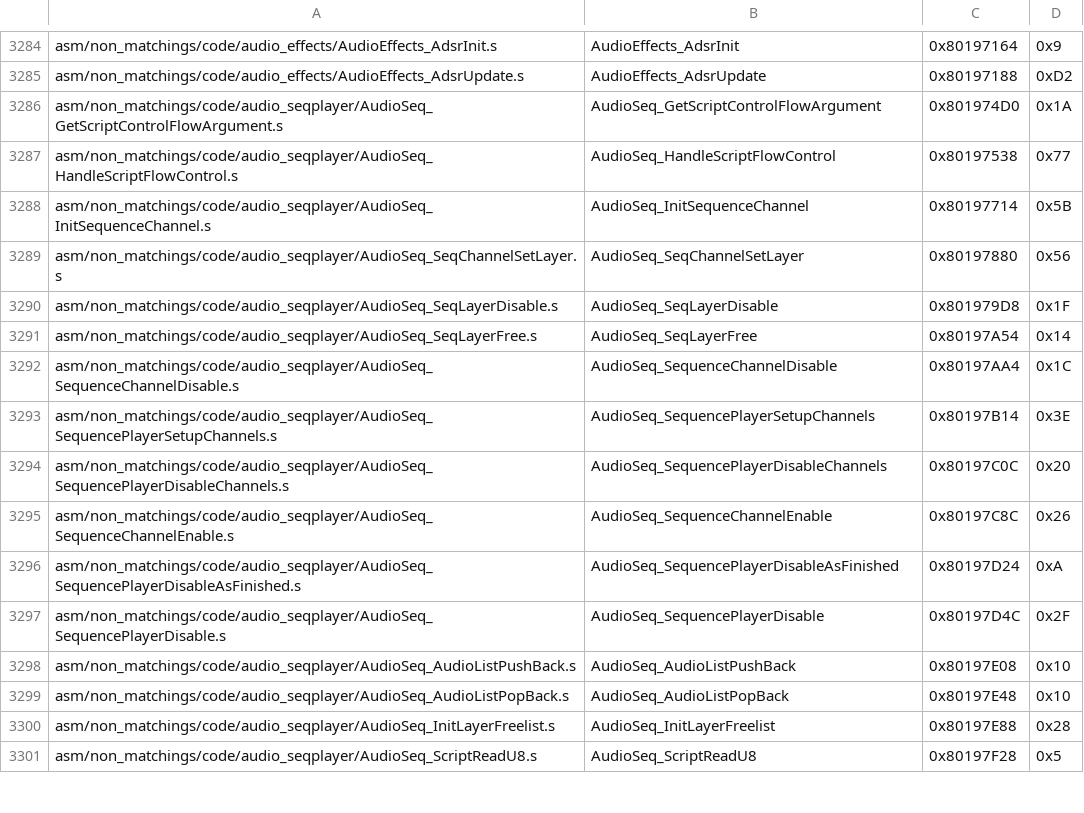
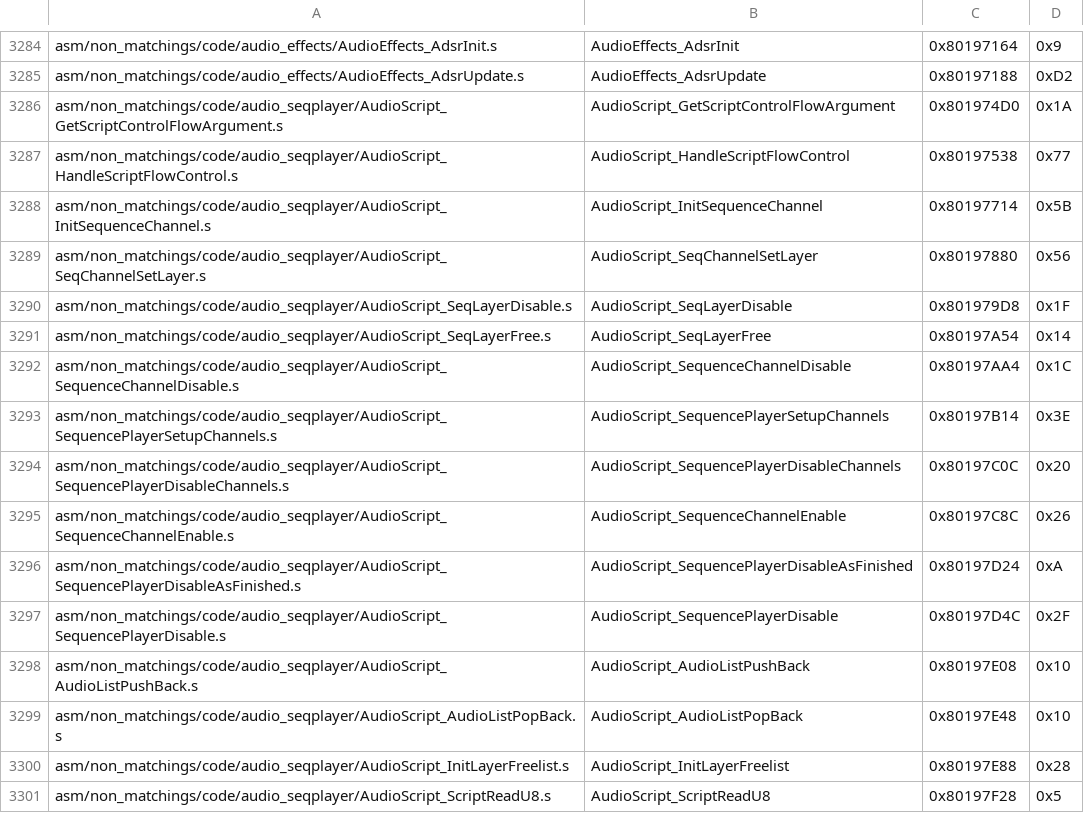
Before and after one commit to swunderly/2ship2harkinian-Android, a CSV file: tools/sizes/code_functions.csv, drawn as a sheet; only a part is shown, gaps mark what is left out; the diff covers the shown part only.

Commit message:
Audio `seqplayer.c`: AudioSeq_ to AudioScript_ (#1202)
* AudioSeq_ to AudioScript_

* Update src/audio/lib/playback.c

Co-authored-by: Derek Hensley <hensley.derek58@gmail.com>

* format

---------

Co-authored-by: Derek Hensley <hensley.derek58@gmail.com>

```diff
--- a/tools/sizes/code_functions.csv
+++ b/tools/sizes/code_functions.csv
@@ -3285,17 +3285,17 @@ asm/non_matchings/code/audio_effects/AudioEffects_AdsrInit.s,AudioEffects_AdsrIn
 asm/non_matchings/code/audio_effects/AudioEffects_AdsrUpdate.s,AudioEffects_AdsrUpdate,0x80197188,0xD2
-asm/non_matchings/code/audio_seqplayer/AudioSeq_GetScriptControlFlowArgument.s,AudioSeq_GetScriptControlFlowArgument,0x801974D0,0x1A
-asm/non_matchings/code/audio_seqplayer/AudioSeq_HandleScriptFlowControl.s,AudioSeq_HandleScriptFlowControl,0x80197538,0x77
-asm/non_matchings/code/audio_seqplayer/AudioSeq_InitSequenceChannel.s,AudioSeq_InitSequenceChannel,0x80197714,0x5B
-asm/non_matchings/code/audio_seqplayer/AudioSeq_SeqChannelSetLayer.s,AudioSeq_SeqChannelSetLayer,0x80197880,0x56
-asm/non_matchings/code/audio_seqplayer/AudioSeq_SeqLayerDisable.s,AudioSeq_SeqLayerDisable,0x801979D8,0x1F
-asm/non_matchings/code/audio_seqplayer/AudioSeq_SeqLayerFree.s,AudioSeq_SeqLayerFree,0x80197A54,0x14
-asm/non_matchings/code/audio_seqplayer/AudioSeq_SequenceChannelDisable.s,AudioSeq_SequenceChannelDisable,0x80197AA4,0x1C
-asm/non_matchings/code/audio_seqplayer/AudioSeq_SequencePlayerSetupChannels.s,AudioSeq_SequencePlayerSetupChannels,0x80197B14,0x3E
-asm/non_matchings/code/audio_seqplayer/AudioSeq_SequencePlayerDisableChannels.s,AudioSeq_SequencePlayerDisableChannels,0x80197C0C,0x20
-asm/non_matchings/code/audio_seqplayer/AudioSeq_SequenceChannelEnable.s,AudioSeq_SequenceChannelEnable,0x80197C8C,0x26
-asm/non_matchings/code/audio_seqplayer/AudioSeq_SequencePlayerDisableAsFinished.s,AudioSeq_SequencePlayerDisableAsFinished,0x80197D24,0xA
-asm/non_matchings/code/audio_seqplayer/AudioSeq_SequencePlayerDisable.s,AudioSeq_SequencePlayerDisable,0x80197D4C,0x2F
-asm/non_matchings/code/audio_seqplayer/AudioSeq_AudioListPushBack.s,AudioSeq_AudioListPushBack,0x80197E08,0x10
-asm/non_matchings/code/audio_seqplayer/AudioSeq_AudioListPopBack.s,AudioSeq_AudioListPopBack,0x80197E48,0x10
-asm/non_matchings/code/audio_seqplayer/AudioSeq_InitLayerFreelist.s,AudioSeq_InitLayerFreelist,0x80197E88,0x28
-asm/non_matchings/code/audio_seqplayer/AudioSeq_ScriptReadU8.s,AudioSeq_ScriptReadU8,0x80197F28,0x5
+asm/non_matchings/code/audio_seqplayer/AudioScript_GetScriptControlFlowArgument.s,AudioScript_GetScriptControlFlowArgument,0x801974D0,0x1A
+asm/non_matchings/code/audio_seqplayer/AudioScript_HandleScriptFlowControl.s,AudioScript_HandleScriptFlowControl,0x80197538,0x77
+asm/non_matchings/code/audio_seqplayer/AudioScript_InitSequenceChannel.s,AudioScript_InitSequenceChannel,0x80197714,0x5B
+asm/non_matchings/code/audio_seqplayer/AudioScript_SeqChannelSetLayer.s,AudioScript_SeqChannelSetLayer,0x80197880,0x56
+asm/non_matchings/code/audio_seqplayer/AudioScript_SeqLayerDisable.s,AudioScript_SeqLayerDisable,0x801979D8,0x1F
+asm/non_matchings/code/audio_seqplayer/AudioScript_SeqLayerFree.s,AudioScript_SeqLayerFree,0x80197A54,0x14
+asm/non_matchings/code/audio_seqplayer/AudioScript_SequenceChannelDisable.s,AudioScript_SequenceChannelDisable,0x80197AA4,0x1C
+asm/non_matchings/code/audio_seqplayer/AudioScript_SequencePlayerSetupChannels.s,AudioScript_SequencePlayerSetupChannels,0x80197B14,0x3E
+asm/non_matchings/code/audio_seqplayer/AudioScript_SequencePlayerDisableChannels.s,AudioScript_SequencePlayerDisableChannels,0x80197C0C,0x20
+asm/non_matchings/code/audio_seqplayer/AudioScript_SequenceChannelEnable.s,AudioScript_SequenceChannelEnable,0x80197C8C,0x26
+asm/non_matchings/code/audio_seqplayer/AudioScript_SequencePlayerDisableAsFinished.s,AudioScript_SequencePlayerDisableAsFinished,0x80197D24,0xA
+asm/non_matchings/code/audio_seqplayer/AudioScript_SequencePlayerDisable.s,AudioScript_SequencePlayerDisable,0x80197D4C,0x2F
+asm/non_matchings/code/audio_seqplayer/AudioScript_AudioListPushBack.s,AudioScript_AudioListPushBack,0x80197E08,0x10
+asm/non_matchings/code/audio_seqplayer/AudioScript_AudioListPopBack.s,AudioScript_AudioListPopBack,0x80197E48,0x10
+asm/non_matchings/code/audio_seqplayer/AudioScript_InitLayerFreelist.s,AudioScript_InitLayerFreelist,0x80197E88,0x28
+asm/non_matchings/code/audio_seqplayer/AudioScript_ScriptReadU8.s,AudioScript_ScriptReadU8,0x80197F28,0x5
```
Also changed, not shown: 40 edited cells elsewhere in this file, 9 other files.
